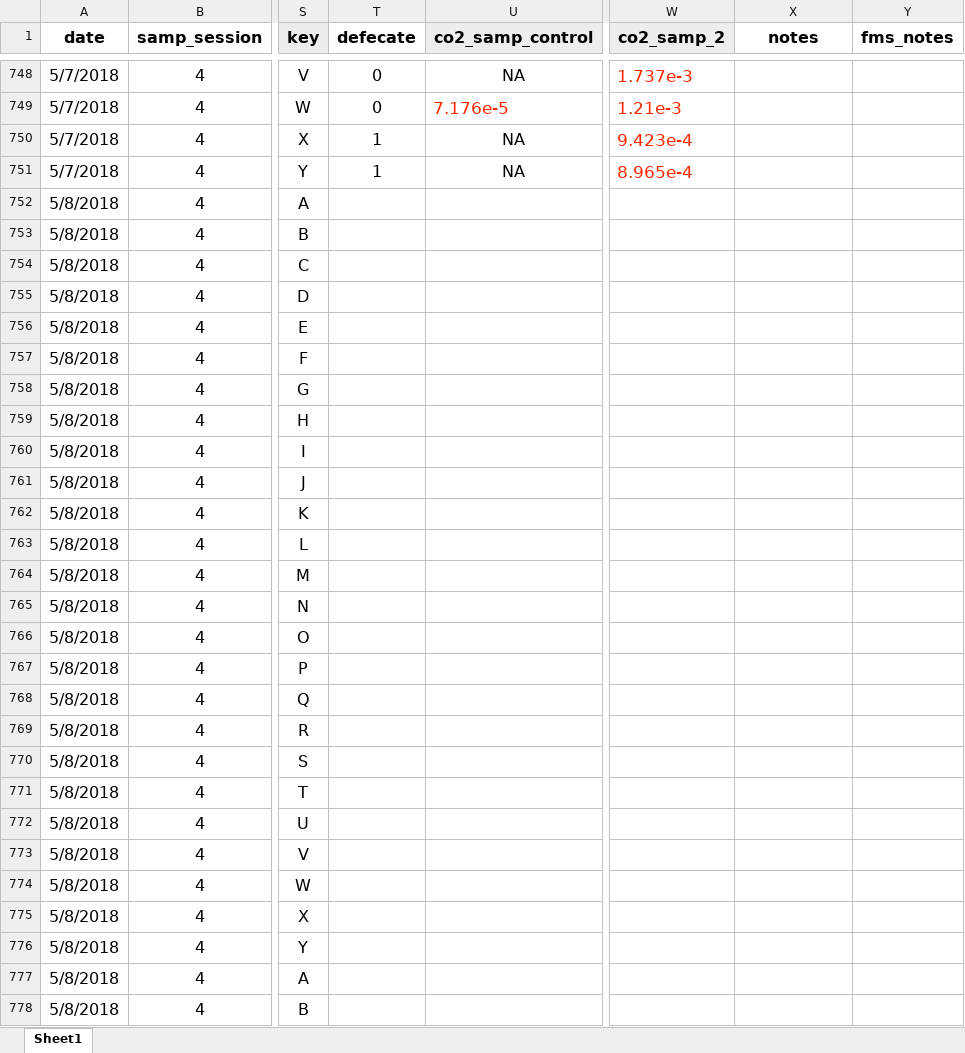
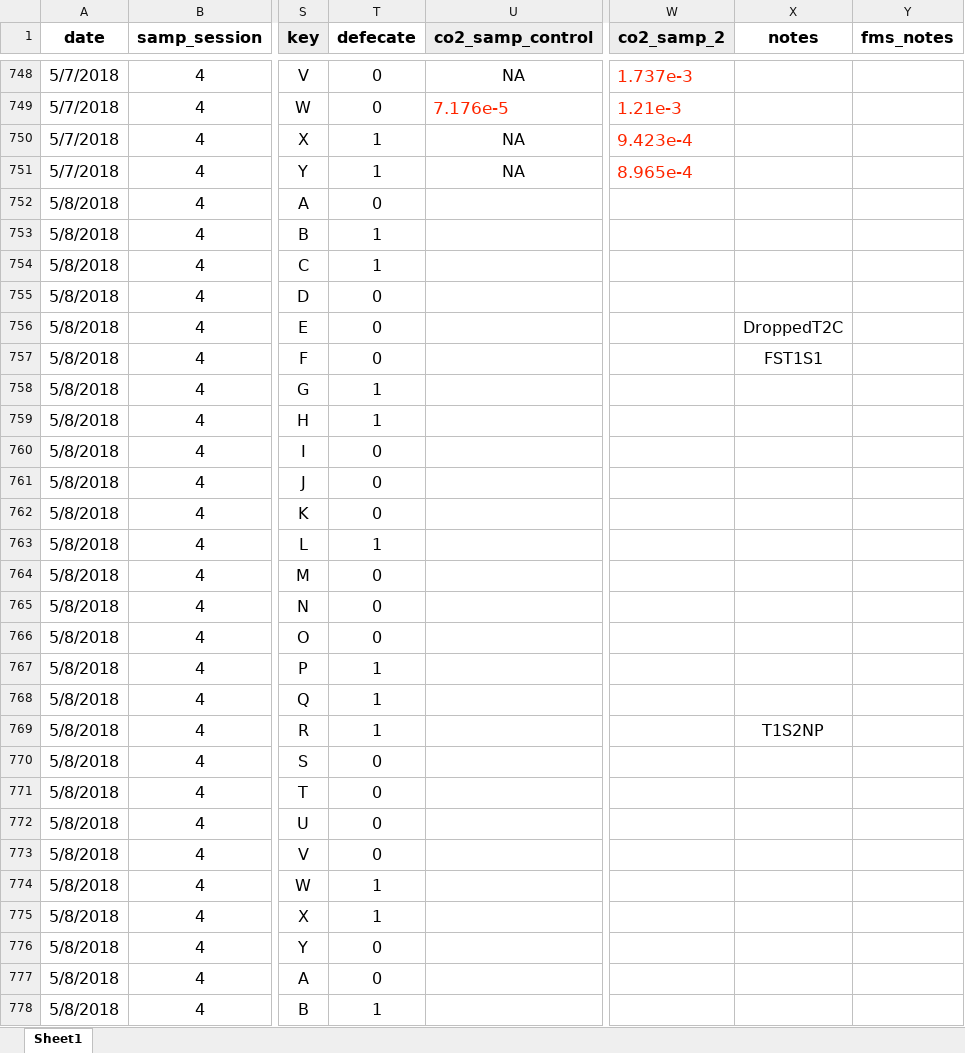
Before and after one commit to daniel1noble/deli_inc_metabTelo, an Excel workbook: data/curve_data/ldeli_tinc_integrate.xlsx, sheet Sheet1, drawn as a sheet; only a part is shown, gaps mark what is left out; values as stored, in another font and other column widths than the file's, no borders; conditional formats not drawn; the diff covers the shown part only; the diff names each change by its address in the sheet, - before the commit and + after, or states it on an @@ line.

Commit message:
ADDED NOTES FOR B2D2 8/5/2018

```diff
--- a/data/curve_data/ldeli_tinc_integrate.xlsx (sheet Sheet1)
+++ b/data/curve_data/ldeli_tinc_integrate.xlsx (sheet Sheet1)
-T752 (defecate): (empty)
+T752 (defecate): 0
-T753:T754 (defecate): (empty)
+T753:T754 (defecate): 1
-T755:T757 (defecate): (empty)
+T755:T757 (defecate): 0
-X756 (notes): (empty)
+X756 (notes): DroppedT2C
-X757 (notes): (empty)
+X757 (notes): FST1S1
-T758:T759 (defecate): (empty)
+T758:T759 (defecate): 1
-T760:T762 (defecate): (empty)
+T760:T762 (defecate): 0
-T763 (defecate): (empty)
+T763 (defecate): 1
-T764:T766 (defecate): (empty)
+T764:T766 (defecate): 0
-T767:T769 (defecate): (empty)
+T767:T769 (defecate): 1
-X769 (notes): (empty)
+X769 (notes): T1S2NP
-T770:T773 (defecate): (empty)
+T770:T773 (defecate): 0
-T774:T775 (defecate): (empty)
+T774:T775 (defecate): 1
-T776:T777 (defecate): (empty)
+T776:T777 (defecate): 0
-T778 (defecate): (empty)
+T778 (defecate): 1
```
Also changed, not shown: 26 edited cells elsewhere in this sheet.
